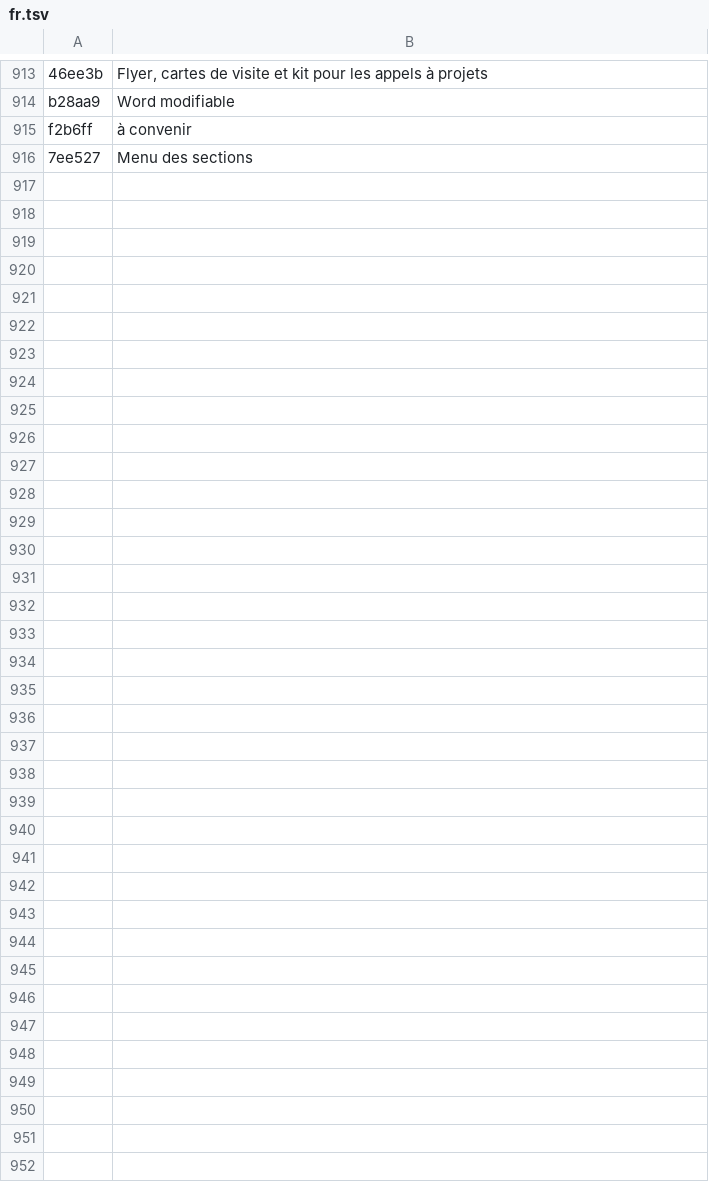
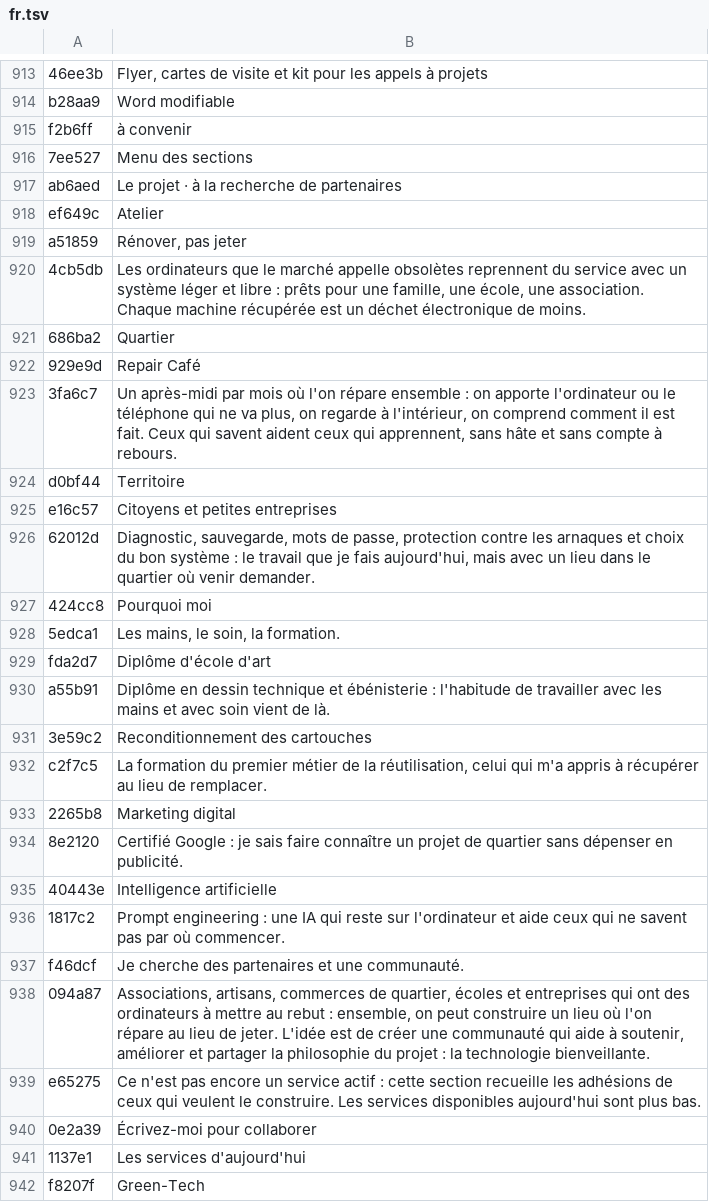
Before and after one commit to danilodauria/danilodauria.github.io, a TSV file: i18n/fonti/fr.tsv, drawn as a sheet; only a part is shown, gaps mark what is left out.

```diff
--- a/i18n/fonti/fr.tsv
+++ b/i18n/fonti/fr.tsv
@@ -916 +916,27 @@ f2b6ff	à convenir
 7ee527	Menu des sections
+ab6aed	Le projet · à la recherche de partenaires
+ef649c	Atelier
+a51859	Rénover, pas jeter
+4cb5db	Les ordinateurs que le marché appelle obsolètes reprennent du service avec un système léger et libre : prêts pour une famille, une école, une association. Chaque machine récupérée est un déchet électronique de moins.
+686ba2	Quartier
+929e9d	Repair Café
+3fa6c7	Un après-midi par mois où l'on répare ensemble : on apporte l'ordinateur ou le téléphone qui ne va plus, on regarde à l'intérieur, on comprend comment il est fait. Ceux qui savent aident ceux qui apprennent, sans hâte et sans compte à rebours.
+d0bf44	Territoire
+e16c57	Citoyens et petites entreprises
+62012d	Diagnostic, sauvegarde, mots de passe, protection contre les arnaques et choix du bon système : le travail que je fais aujourd'hui, mais avec un lieu dans le quartier où venir demander.
+424cc8	Pourquoi moi
+5edca1	Les mains, le soin, la formation.
+fda2d7	Diplôme d'école d'art
+a55b91	Diplôme en dessin technique et ébénisterie : l'habitude de travailler avec les mains et avec soin vient de là.
+3e59c2	Reconditionnement des cartouches
+c2f7c5	La formation du premier métier de la réutilisation, celui qui m'a appris à récupérer au lieu de remplacer.
+2265b8	Marketing digital
+8e2120	Certifié Google : je sais faire connaître un projet de quartier sans dépenser en publicité.
+40443e	Intelligence artificielle
+1817c2	Prompt engineering : une IA qui reste sur l'ordinateur et aide ceux qui ne savent pas par où commencer.
+f46dcf	Je cherche des partenaires et une communauté.
+094a87	Associations, artisans, commerces de quartier, écoles et entreprises qui ont des ordinateurs à mettre au rebut : ensemble, on peut construire un lieu où l'on répare au lieu de jeter. L'idée est de créer une communauté qui aide à soutenir, améliorer et partager la philosophie du projet : la technologie bienveillante.
+e65275	Ce n'est pas encore un service actif : cette section recueille les adhésions de ceux qui veulent le construire. Les services disponibles aujourd'hui sont plus bas.
+0e2a39	Écrivez-moi pour collaborer
+1137e1	Les services d'aujourd'hui
+f8207f	Green-Tech
```
Also changed, not shown: i18n/fonti/de.tsv, i18n/fonti/en.tsv, 9 other files.
